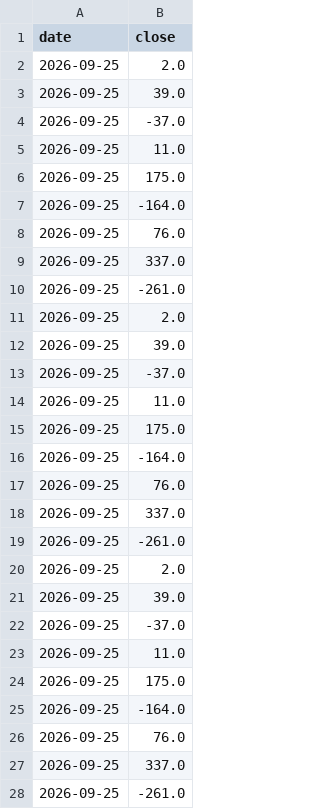
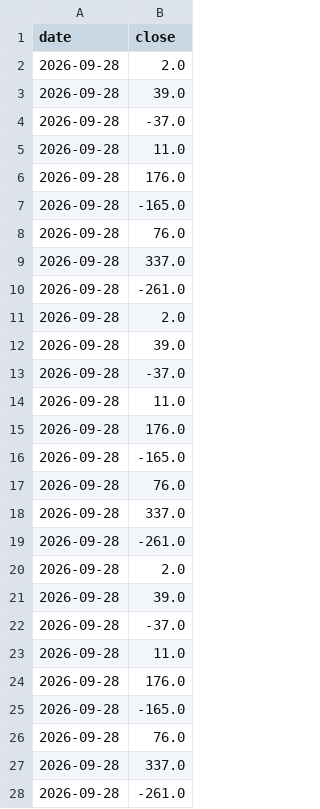
Before and after one commit to drserkanbodur/seed_drserkanbodur_bist, a CSV file: data/MCD.csv, drawn as a sheet; only a part is shown; the diff covers the shown part only.

```diff
--- a/data/MCD.csv
+++ b/data/MCD.csv
@@ -1,28 +1,28 @@
 date,close
-2026-09-25,2.0
-2026-09-25,39.0
-2026-09-25,-37.0
-2026-09-25,11.0
-2026-09-25,175.0
-2026-09-25,-164.0
-2026-09-25,76.0
-2026-09-25,337.0
-2026-09-25,-261.0
-2026-09-25,2.0
-2026-09-25,39.0
-2026-09-25,-37.0
-2026-09-25,11.0
-2026-09-25,175.0
-2026-09-25,-164.0
-2026-09-25,76.0
-2026-09-25,337.0
-2026-09-25,-261.0
-2026-09-25,2.0
-2026-09-25,39.0
-2026-09-25,-37.0
-2026-09-25,11.0
-2026-09-25,175.0
-2026-09-25,-164.0
-2026-09-25,76.0
-2026-09-25,337.0
-2026-09-25,-261.0
+2026-09-28,2.0
+2026-09-28,39.0
+2026-09-28,-37.0
+2026-09-28,11.0
+2026-09-28,176.0
+2026-09-28,-165.0
+2026-09-28,76.0
+2026-09-28,337.0
+2026-09-28,-261.0
+2026-09-28,2.0
+2026-09-28,39.0
+2026-09-28,-37.0
+2026-09-28,11.0
+2026-09-28,176.0
+2026-09-28,-165.0
+2026-09-28,76.0
+2026-09-28,337.0
+2026-09-28,-261.0
+2026-09-28,2.0
+2026-09-28,39.0
+2026-09-28,-37.0
+2026-09-28,11.0
+2026-09-28,176.0
+2026-09-28,-165.0
+2026-09-28,76.0
+2026-09-28,337.0
+2026-09-28,-261.0
```
Also changed, not shown: 4 added rows, 4 removed rows and 14 edited cells elsewhere in this file, data/RSRATING.csv, data/rs_full.csv.
